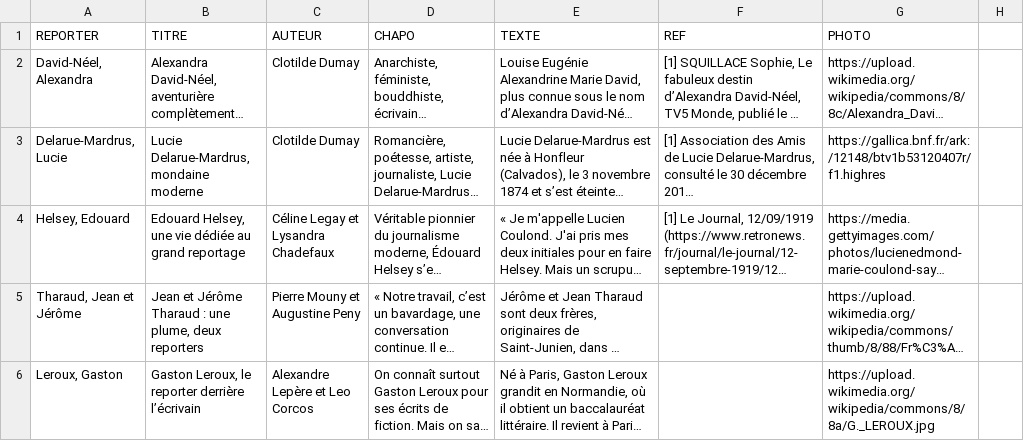
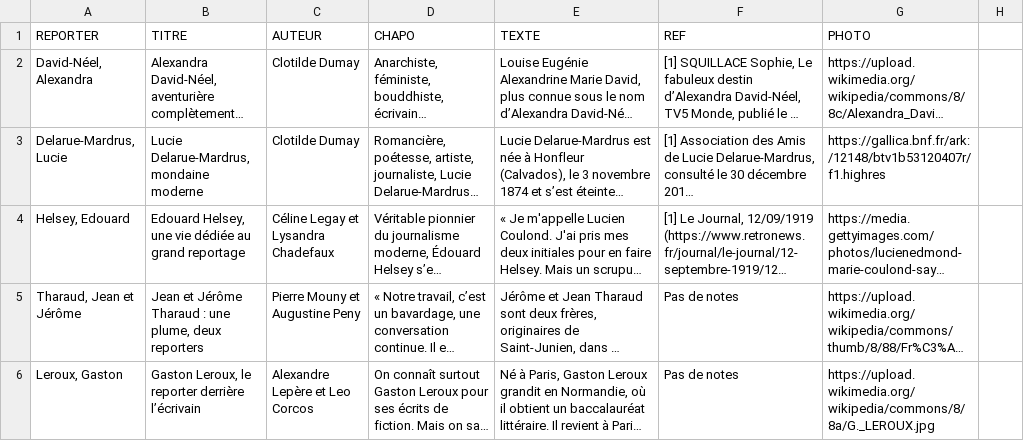
Before and after one commit to gillesbastin/les-arpenteurs, a TSV file: data_reporters_final.tsv, drawn as a sheet; only a part is shown; long unchanged cells end in …; the diff covers the shown part only; the diff names each change by its address in the sheet, - before the commit and + after, or states it on an @@ line.

```diff
--- a/data_reporters_final.tsv
+++ b/data_reporters_final.tsv
-F5:F6 (REF): (empty)
+F5:F6 (REF): Pas de notes
```
Also changed, not shown: 8 edited cells elsewhere in this file.
